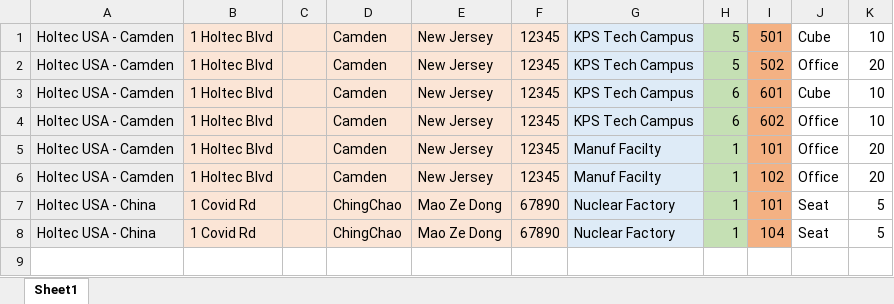
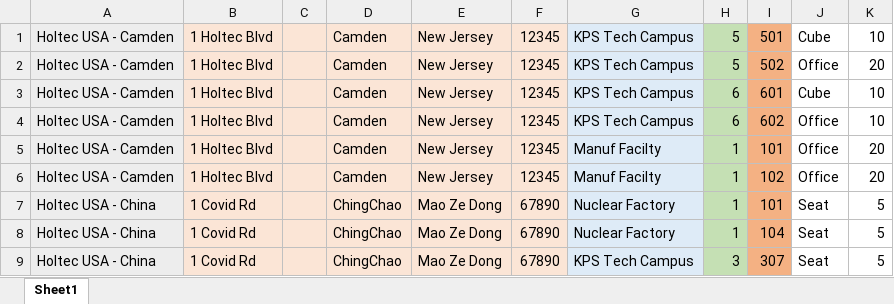
Before and after one commit to Ved-C7/LocationCORPApp, an Excel workbook: UploadedFiles/MockData.xlsx, sheet Sheet1, drawn as a sheet; values as stored, in another font and other column widths than the file's, no borders; the diff names each change by its address in the sheet, - before the commit and + after, or states it on an @@ line.

```diff
--- a/UploadedFiles/MockData.xlsx (sheet Sheet1)
+++ b/UploadedFiles/MockData.xlsx (sheet Sheet1)
+row 9: Holtec USA - China | 1 Covid Rd |  | ChingChao | Mao Ze Dong | 67890 | KPS Tech Campus | 3 | 307 | Seat | 5
```
Also changed, not shown: 26 other files.
